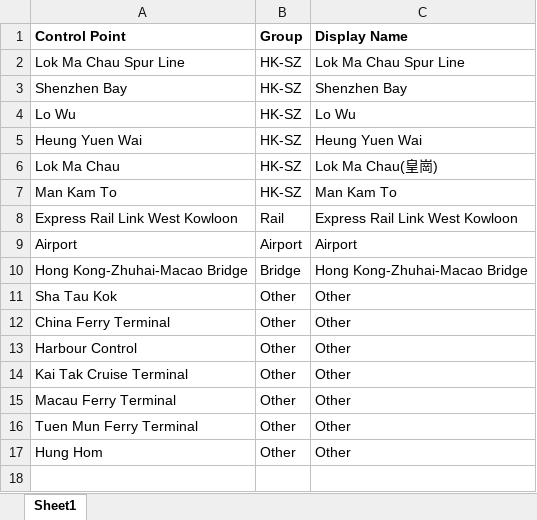
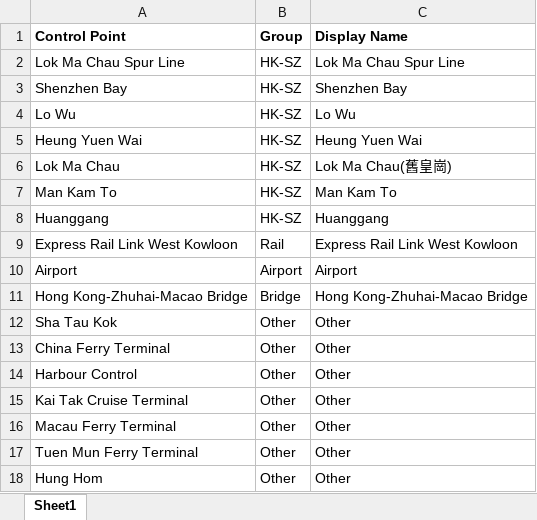
Before and after one commit to Keirrah/HK_Tourism_Report-weekly_stats-, an Excel workbook: template/port_mapping.xlsx, sheet Sheet1, drawn as a sheet; values as stored, in another font and other column widths than the file's, no borders; the diff names each change by its address in the sheet, - before the commit and + after, or states it on an @@ line.

```diff
--- a/template/port_mapping.xlsx (sheet Sheet1)
+++ b/template/port_mapping.xlsx (sheet Sheet1)
-C6 (Display Name): Lok Ma Chau(皇崗)
+C6 (Display Name): Lok Ma Chau(舊皇崗)
+row 8: Huanggang | HK-SZ | Huanggang
```
Also changed, not shown: output/latest_weekly_report.xlsx, 17 other files.
